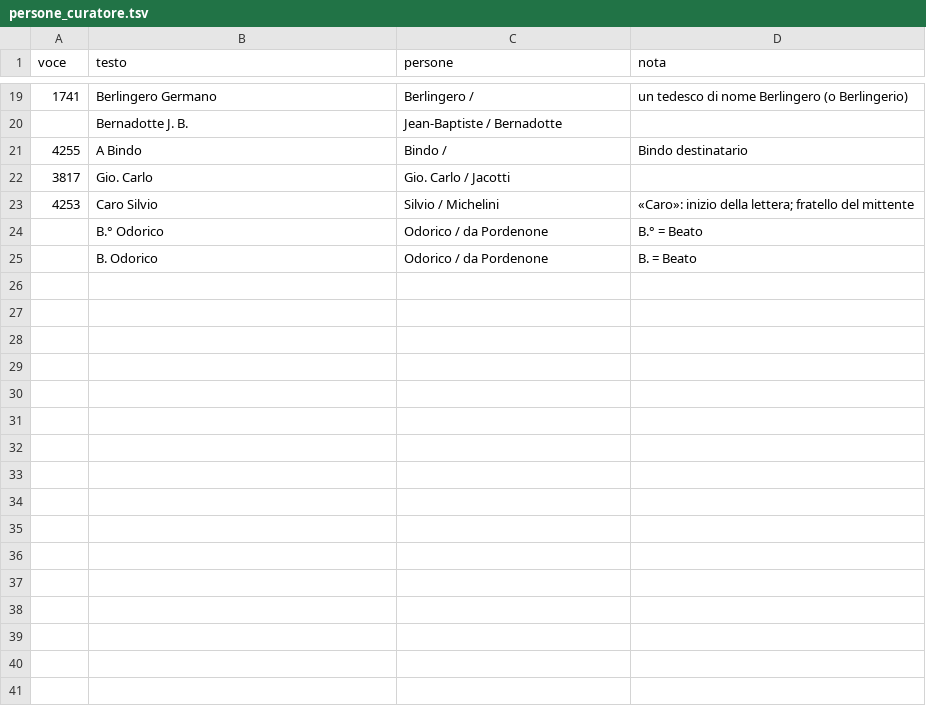
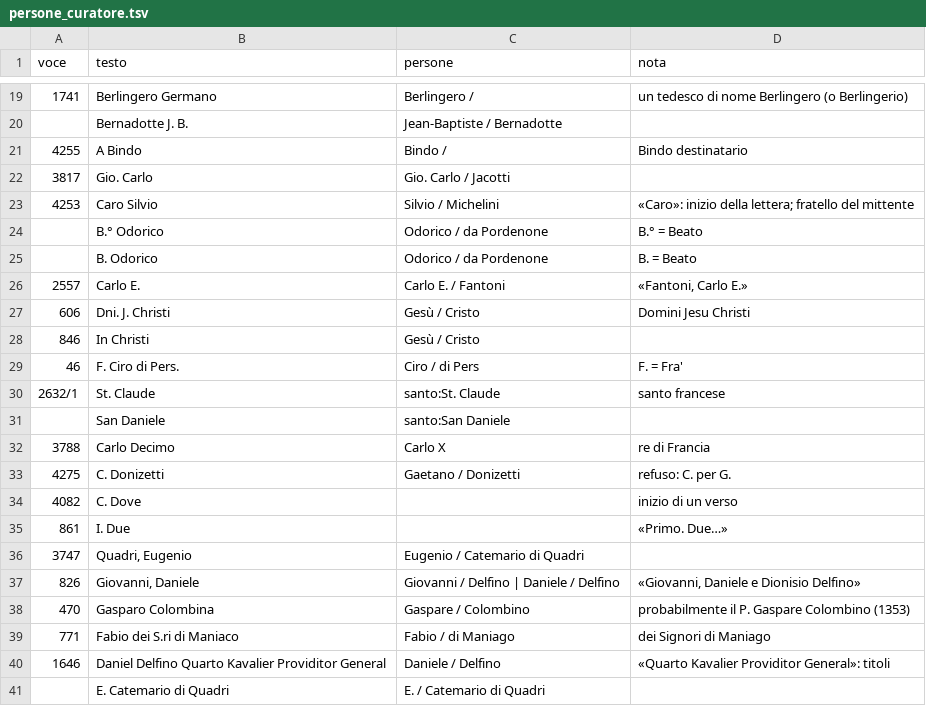
Before and after one commit to flowergreg/Inventario-Fondo-Principale, a TSV file: dati/liste/persone_curatore.tsv, drawn as a sheet; only a part is shown, gaps mark what is left out.

```diff
--- a/dati/liste/persone_curatore.tsv
+++ b/dati/liste/persone_curatore.tsv
@@ -25 +25,17 @@ voce	testo	persone	nota
 	B. Odorico	Odorico / da Pordenone	B. = Beato
+2557	Carlo E.	Carlo E. / Fantoni	«Fantoni, Carlo E.»
+606	Dni. J. Christi	Gesù / Cristo	Domini Jesu Christi
+846	In Christi	Gesù / Cristo	
+46	F. Ciro di Pers.	Ciro / di Pers	F. = Fra'
+2632/1	St. Claude	santo:St. Claude	santo francese
+	San Daniele	santo:San Daniele	
+3788	Carlo Decimo	Carlo X	re di Francia
+4275	C. Donizetti	Gaetano / Donizetti	refuso: C. per G.
+4082	C. Dove		inizio di un verso
+861	I. Due		«Primo. Due…»
+3747	Quadri, Eugenio	Eugenio / Catemario di Quadri	
+826	Giovanni, Daniele	Giovanni / Delfino | Daniele / Delfino	«Giovanni, Daniele e Dionisio Delfino»
+470	Gasparo Colombina	Gaspare / Colombino	probabilmente il P. Gaspare Colombino (1353)
+771	Fabio dei S.ri di Maniaco	Fabio / di Maniago	dei Signori di Maniago
+1646	Daniel Delfino Quarto Kavalier Providitor General	Daniele / Delfino	«Quarto Kavalier Providitor General»: titoli
+	E. Catemario di Quadri	E. / Catemario di Quadri	
```
Also changed, not shown: dati/liste/normalizzazioni_curatore.tsv, 8 other files.
